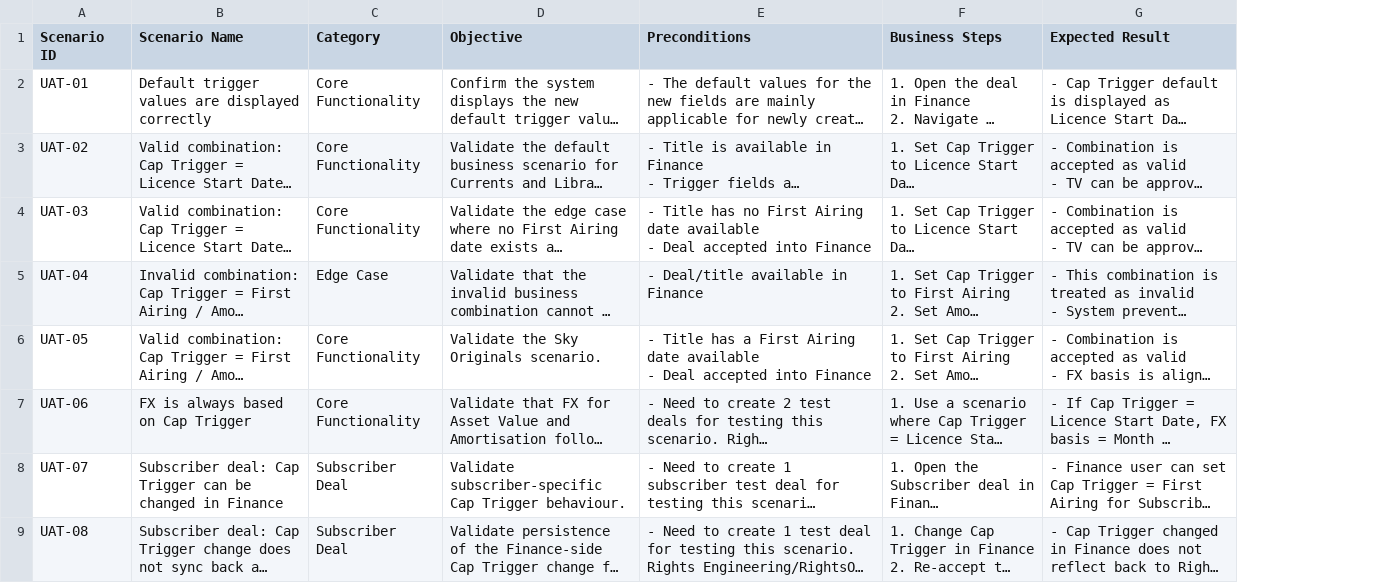
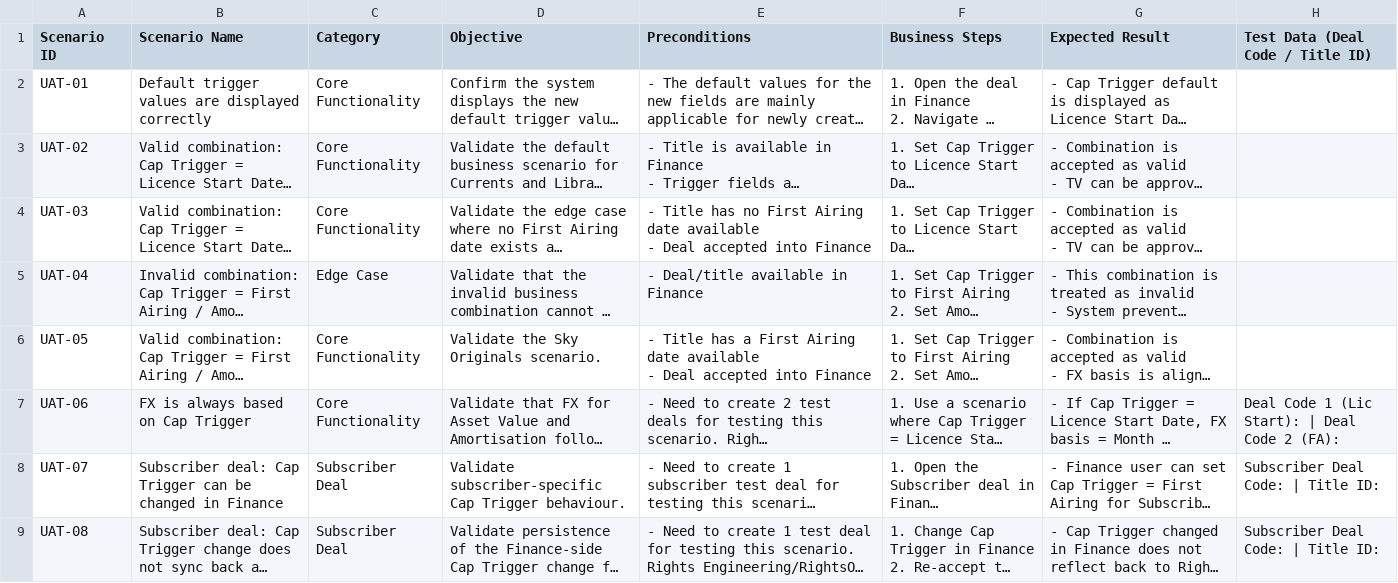
Before and after one commit to vishnuprakash25/fixture-import-ui, a CSV file: CR219_UAT_Scenarios_Spreadsheet.csv, drawn as a sheet; only a part is shown; long unchanged cells end in …; the diff names each change by its address in the sheet, - before the commit and + after, or states it on an @@ line.

Commit message:
Add Test Data (Deal Code / Title ID) column to UAT scenarios spreadsheet

```diff
--- a/CR219_UAT_Scenarios_Spreadsheet.csv
+++ b/CR219_UAT_Scenarios_Spreadsheet.csv
+column H (Test Data (Deal Code / Title ID)), rows 7-9: Deal Code 1 (Lic Start): | Deal Code 2 (FA): | Subscriber Deal Code: | Title ID: | Subscriber Deal Code: | Title ID:
```
